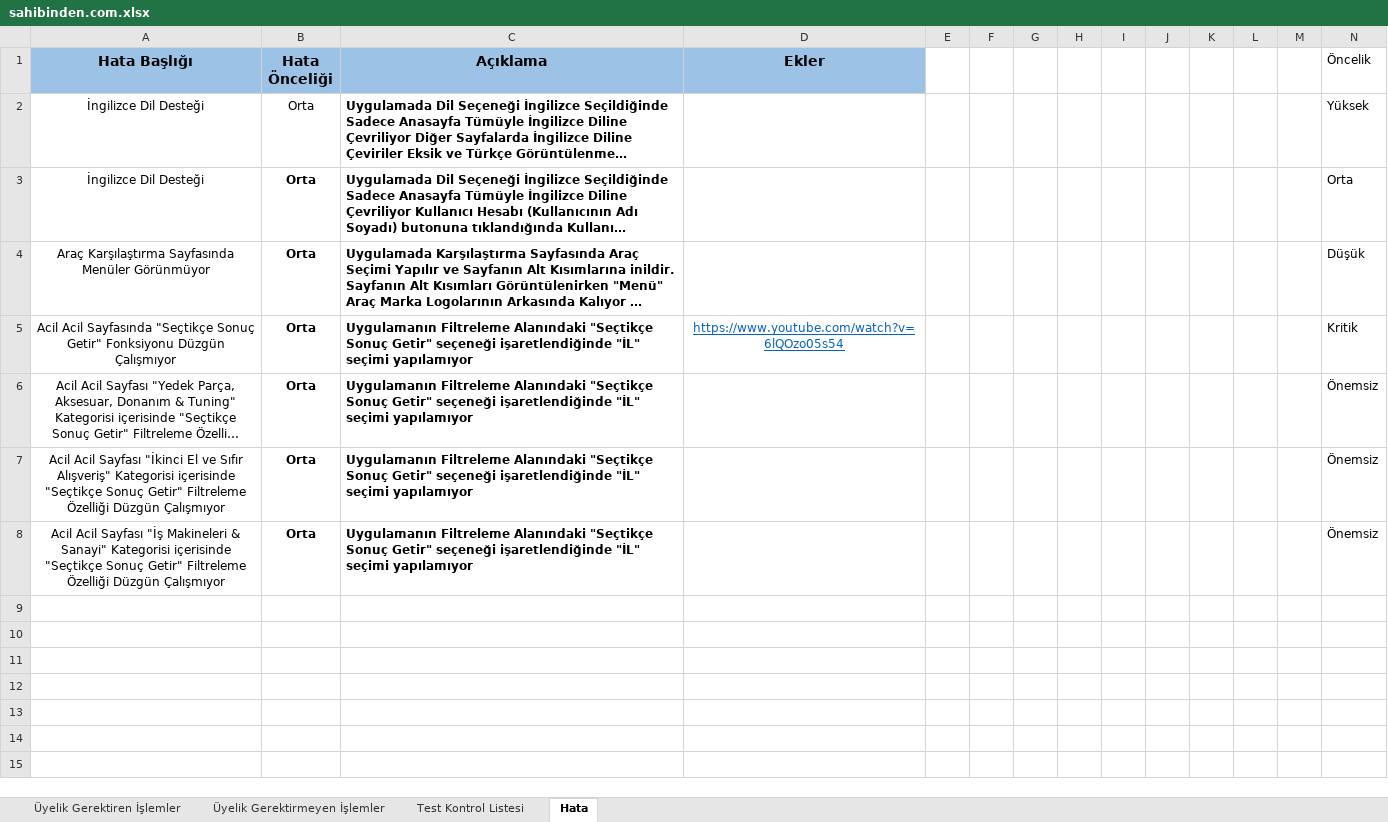
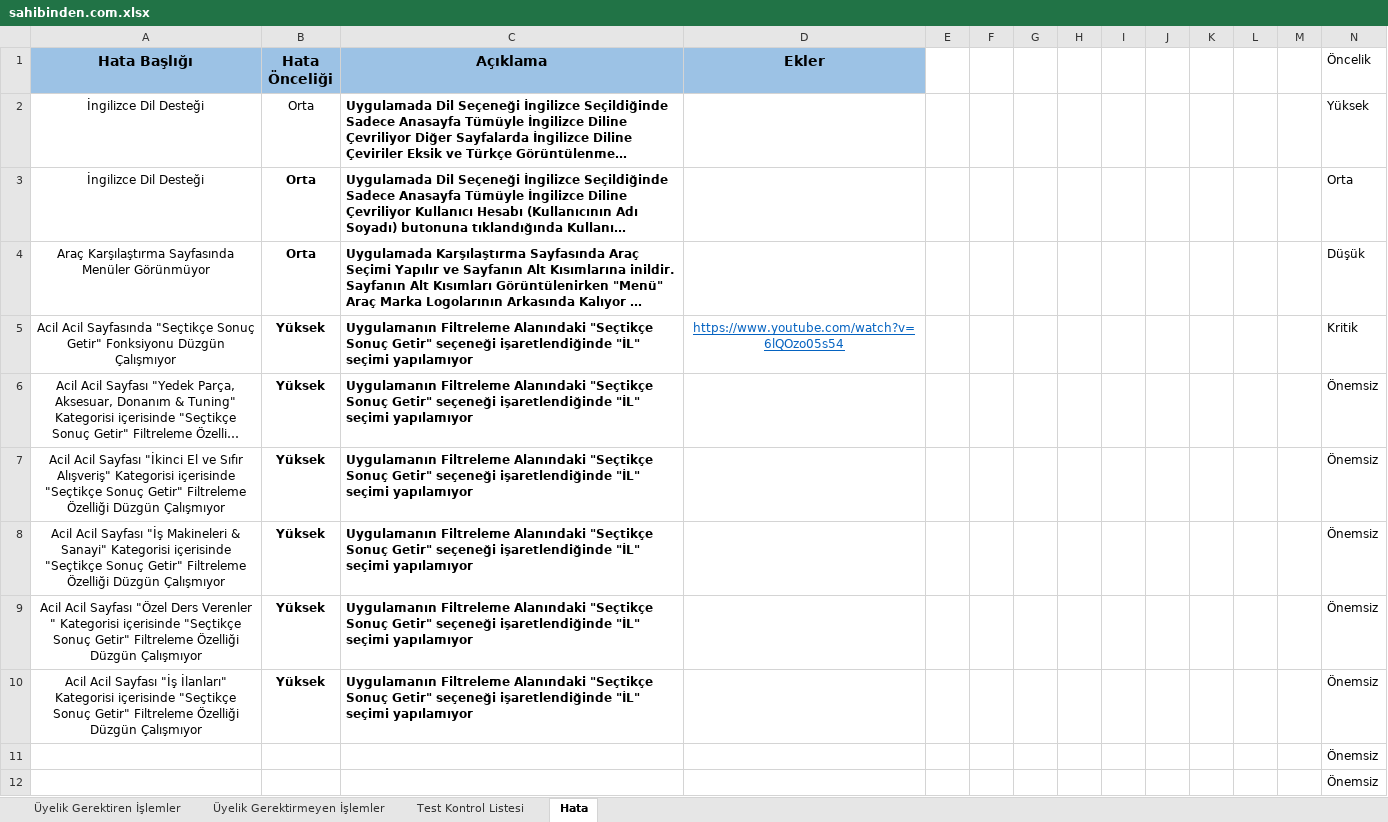
Before and after one commit to tted12/sahibinden.com-Regression-Tests, an Excel workbook: sahibinden.com.xlsx, sheet Hata, drawn as a sheet; long unchanged cells end in …; values as stored, in another font and other column widths than the file's, no borders; 1 other sheet too large or unreadable and not compared; the diff names each change by its address in the sheet, - before the commit and + after, or states it on an @@ line.

Commit message:
regression update for acil acil
(İş İlanları, Yardımcı Arayanlar, Hayvanlar Alemi)

```diff
--- a/sahibinden.com.xlsx (sheet Hata)
+++ b/sahibinden.com.xlsx (sheet Hata)
-B5:B8 (Hata Önceliği): Orta
+B5:B8 (Hata Önceliği): Yüksek
+row 9: Acil Acil Sayfası "Özel Ders Verenler " Kategorisi içerisinde "Seçtikçe Sonuç Getir" Filtreleme Özelliği Düzgün Çalışmıyor | Yüksek | Uygulamanın Filtreleme Alanındaki "Seçtikçe Sonuç Getir" seçeneği işaretlendiğinde "İL" seçimi yapılamıyor |  |  |  |  |  |  |  |  |  |  | Önemsiz
+row 10: Acil Acil Sayfası "İş İlanları" Kategorisi içerisinde "Seçtikçe Sonuç Getir" Filtreleme Özelliği Düzgün Çalışmıyor | Yüksek | Uygulamanın Filtreleme Alanındaki "Seçtikçe Sonuç Getir" seçeneği işaretlendiğinde "İL" seçimi yapılamıyor |  |  |  |  |  |  |  |  |  |  | Önemsiz
+row 11:  |  |  |  |  |  |  |  |  |  |  |  |  | Önemsiz
+row 12:  |  |  |  |  |  |  |  |  |  |  |  |  | Önemsiz
```
Also changed, not shown: sheet Üyelik Gerektirmeyen İşlemler.
